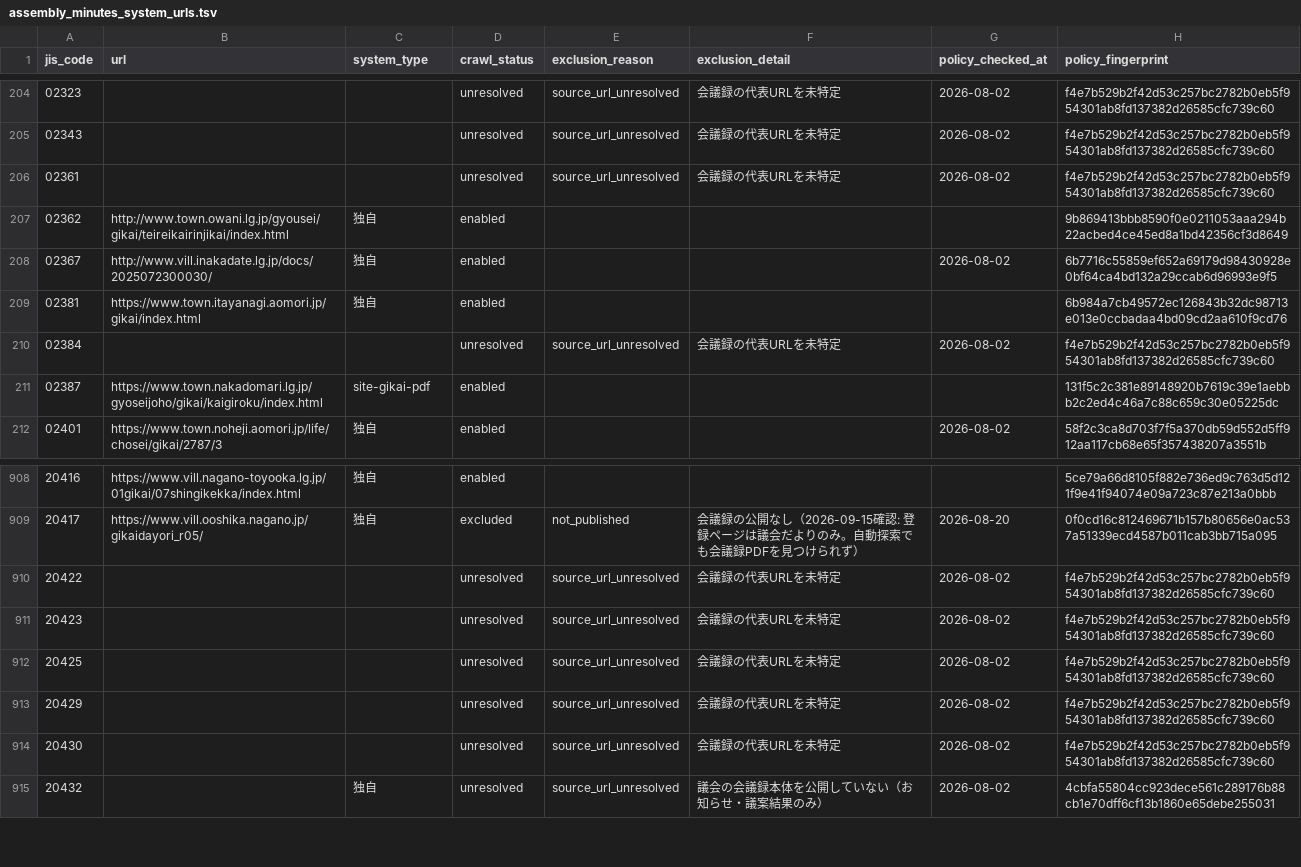
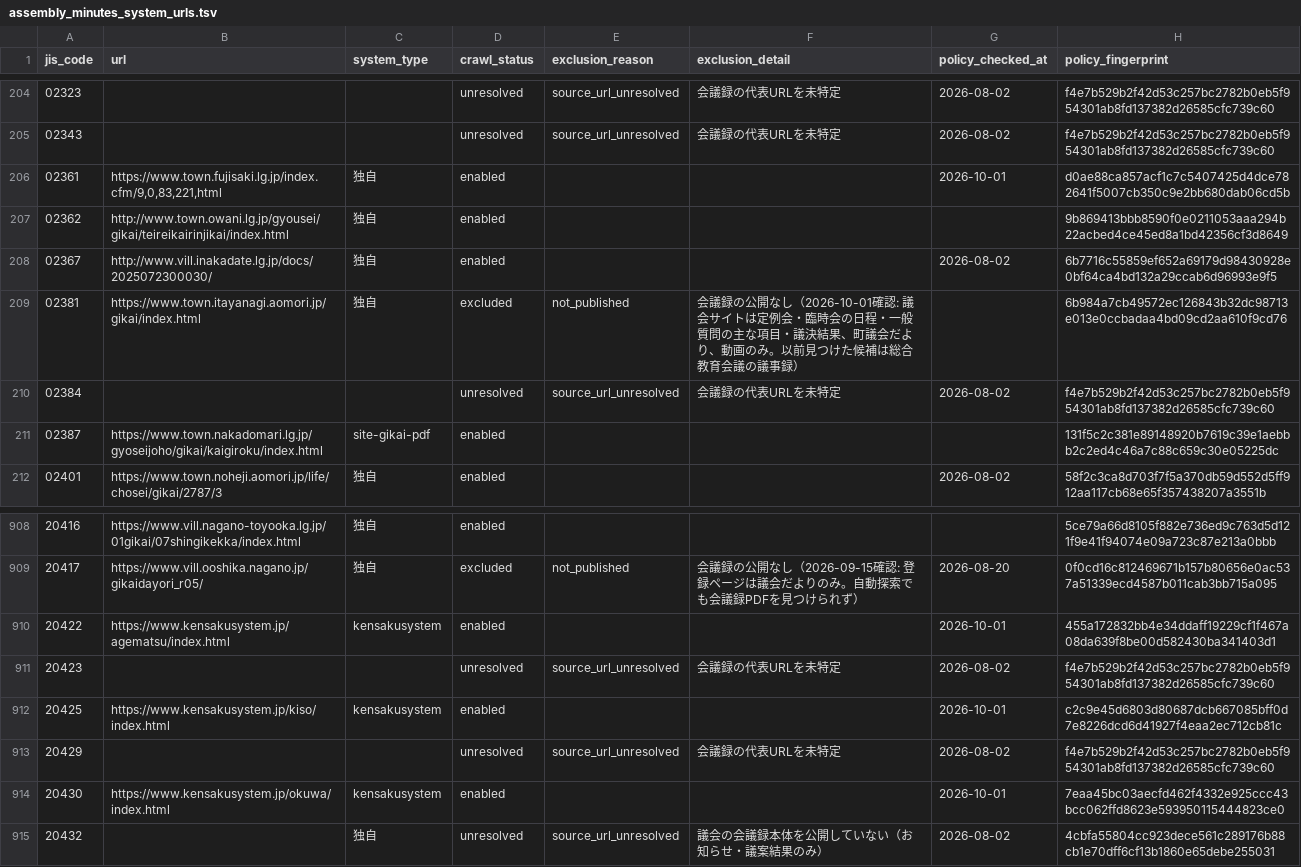
Before and after one commit to mimidesunya/miyabe-tools, a TSV file: data/municipalities/assembly_minutes_system_urls.tsv, drawn as a sheet; only a part is shown, gaps mark what is left out; the diff covers the shown part only.

```diff
--- a/data/municipalities/assembly_minutes_system_urls.tsv
+++ b/data/municipalities/assembly_minutes_system_urls.tsv
@@ -205,6 +205,6 @@ jis_code	url	system_type	crawl_status	exclusion_reason	exclusion_detail	policy_c
 02343			unresolved	source_url_unresolved	会議録の代表URLを未特定	2026-08-02	f4e7b529b2f42d53c257bc2782b0eb5f954301ab8fd137382d26585cfc739c60
-02361			unresolved	source_url_unresolved	会議録の代表URLを未特定	2026-08-02	f4e7b529b2f42d53c257bc2782b0eb5f954301ab8fd137382d26585cfc739c60
+02361	https://www.town.fujisaki.lg.jp/index.cfm/9,0,83,221,html	独自	enabled			2026-10-01	d0ae88ca857acf1c7c5407425d4dce782641f5007cb350c9e2bb680dab06cd5b
 02362	http://www.town.owani.lg.jp/gyousei/gikai/teireikairinjikai/index.html	独自	enabled				9b869413bbb8590f0e0211053aaa294b22acbed4ce45ed8a1bd42356cf3d8649
 02367	http://www.vill.inakadate.lg.jp/docs/2025072300030/	独自	enabled			2026-08-02	6b7716c55859ef652a69179d98430928e0bf64ca4bd132a29ccab6d96993e9f5
-02381	https://www.town.itayanagi.aomori.jp/gikai/index.html	独自	enabled				6b984a7cb49572ec126843b32dc98713e013e0ccbadaa4bd09cd2aa610f9cd76
+02381	https://www.town.itayanagi.aomori.jp/gikai/index.html	独自	excluded	not_published	会議録の公開なし（2026-10-01確認: 議会サイトは定例会・臨時会の日程・一般質問の主な項目・議決結果、町議会だより、動画のみ。以前見つけた候補は総合教育会議の議事録）		6b984a7cb49572ec126843b32dc98713e013e0ccbadaa4bd09cd2aa610f9cd76
 02384			unresolved	source_url_unresolved	会議録の代表URLを未特定	2026-08-02	f4e7b529b2f42d53c257bc2782b0eb5f954301ab8fd137382d26585cfc739c60
@@ -909,7 +909,7 @@ jis_code	url	system_type	crawl_status	exclusion_reason	exclusion_detail	policy_c
 20417	https://www.vill.ooshika.nagano.jp/gikaidayori_r05/	独自	excluded	not_published	会議録の公開なし（2026-09-15確認: 登録ページは議会だよりのみ。自動探索でも会議録PDFを見つけられず）	2026-08-20	0f0cd16c812469671b157b80656e0ac537a51339ecd4587b011cab3bb715a095
-20422			unresolved	source_url_unresolved	会議録の代表URLを未特定	2026-08-02	f4e7b529b2f42d53c257bc2782b0eb5f954301ab8fd137382d26585cfc739c60
+20422	https://www.kensakusystem.jp/agematsu/index.html	kensakusystem	enabled			2026-10-01	455a172832bb4e34ddaff19229cf1f467a08da639f8be00d582430ba341403d1
 20423			unresolved	source_url_unresolved	会議録の代表URLを未特定	2026-08-02	f4e7b529b2f42d53c257bc2782b0eb5f954301ab8fd137382d26585cfc739c60
-20425			unresolved	source_url_unresolved	会議録の代表URLを未特定	2026-08-02	f4e7b529b2f42d53c257bc2782b0eb5f954301ab8fd137382d26585cfc739c60
+20425	https://www.kensakusystem.jp/kiso/index.html	kensakusystem	enabled			2026-10-01	c2c9e45d6803d80687dcb667085bff0d7e8226dcd6d41927f4eaa2ec712cb81c
 20429			unresolved	source_url_unresolved	会議録の代表URLを未特定	2026-08-02	f4e7b529b2f42d53c257bc2782b0eb5f954301ab8fd137382d26585cfc739c60
-20430			unresolved	source_url_unresolved	会議録の代表URLを未特定	2026-08-02	f4e7b529b2f42d53c257bc2782b0eb5f954301ab8fd137382d26585cfc739c60
+20430	https://www.kensakusystem.jp/okuwa/index.html	kensakusystem	enabled			2026-10-01	7eaa45bc03aecfd462f4332e925ccc43bcc062ffd8623e593950115444823ce0
 20432		独自	unresolved	source_url_unresolved	議会の会議録本体を公開していない（お知らせ・議案結果のみ）	2026-08-02	4cbfa55804cc923dece561c289176b88cb1e70dff6cf13b1860e65debe255031
```
Also changed, not shown: 148 edited cells elsewhere in this file, data/municipalities/municipality_homepages.csv, 1 other file.
